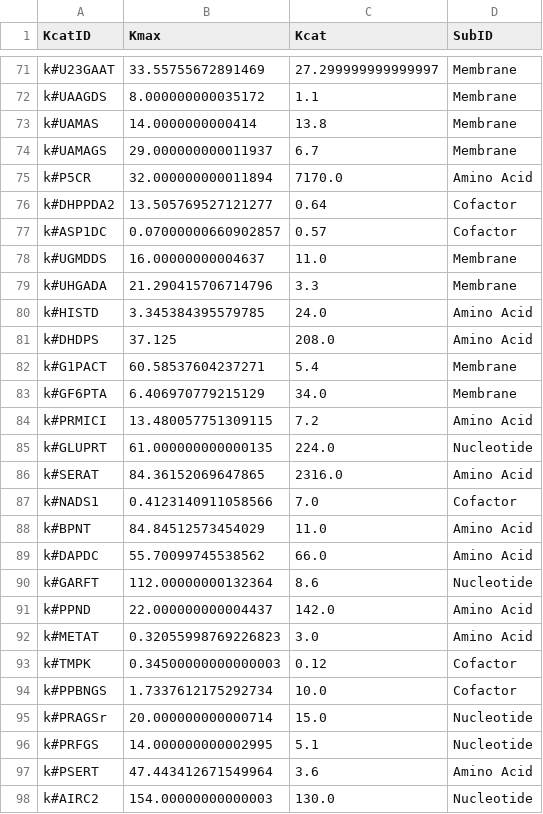
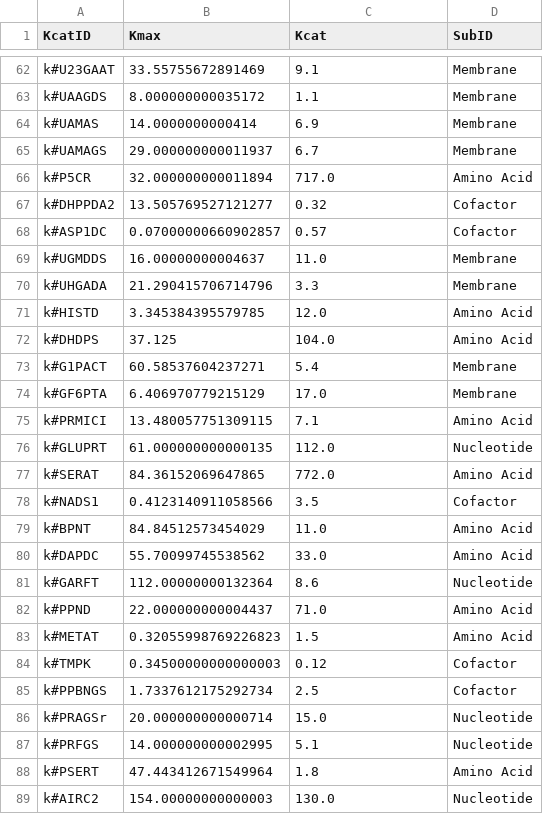
Before and after one commit to stelmo/DifferentiableMetabolismCode, a CSV file: results/gd_gecko/kmax_brenda_df.csv, drawn as a sheet; only a part is shown, gaps mark what is left out; addresses are those after the commit; the diff covers the shown part only; the diff names each change by its address in the sheet, - before the commit and + after, or states it on an @@ line.

Commit message:
fix davidi kcats

```diff
--- a/results/gd_gecko/kmax_brenda_df.csv
+++ b/results/gd_gecko/kmax_brenda_df.csv
-C62 (Kcat): 27.299999999999997
+C62 (Kcat): 9.1
-C64 (Kcat): 13.8
+C64 (Kcat): 6.9
-C66 (Kcat): 7170.0
+C66 (Kcat): 717.0
-C67 (Kcat): 0.64
+C67 (Kcat): 0.32
-C71 (Kcat): 24.0
+C71 (Kcat): 12.0
-C72 (Kcat): 208.0
+C72 (Kcat): 104.0
-C74 (Kcat): 34.0
+C74 (Kcat): 17.0
-C75 (Kcat): 7.2
+C75 (Kcat): 7.1
-C76 (Kcat): 224.0
+C76 (Kcat): 112.0
-C77 (Kcat): 2316.0
+C77 (Kcat): 772.0
-C78 (Kcat): 7.0
+C78 (Kcat): 3.5
-C80 (Kcat): 66.0
+C80 (Kcat): 33.0
-C82 (Kcat): 142.0
+C82 (Kcat): 71.0
-C83 (Kcat): 3.0
+C83 (Kcat): 1.5
-C85 (Kcat): 10.0
+C85 (Kcat): 2.5
-C88 (Kcat): 3.6
+C88 (Kcat): 1.8
```
Also changed, not shown: 12 removed rows and 58 edited cells elsewhere in this file, 6 other files.
